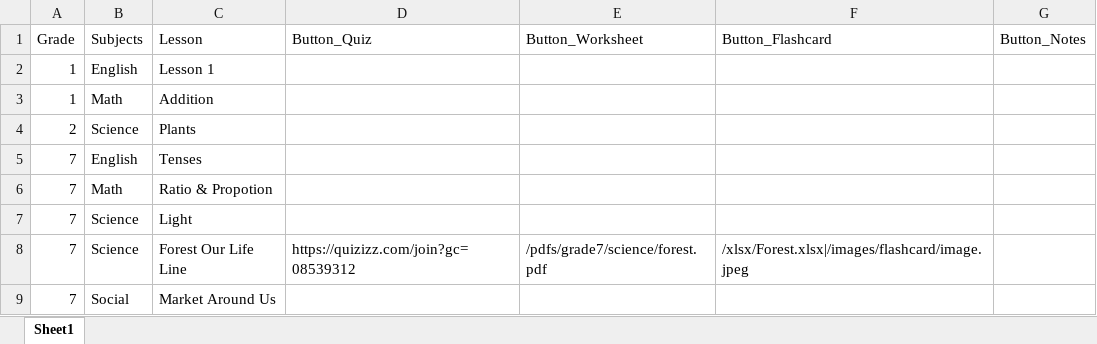
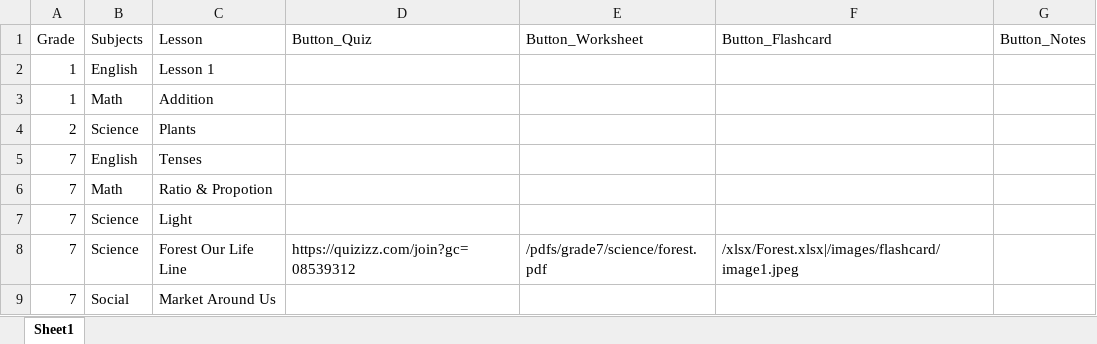
Before and after one commit to Vaishnnavi23/laddrezz, an Excel workbook: xlsx/MasterFile.xlsx, sheet Sheet1, drawn as a sheet; values as stored, in another font and other column widths than the file's, no borders; the diff names each change by its address in the sheet, - before the commit and + after, or states it on an @@ line.

Commit message:
Add files via upload

```diff
--- a/xlsx/MasterFile.xlsx (sheet Sheet1)
+++ b/xlsx/MasterFile.xlsx (sheet Sheet1)
-F8 (Button_Flashcard): /xlsx/Forest.xlsx|/images/flashcard/image.jpeg
+F8 (Button_Flashcard): /xlsx/Forest.xlsx|/images/flashcard/image1.jpeg
```
